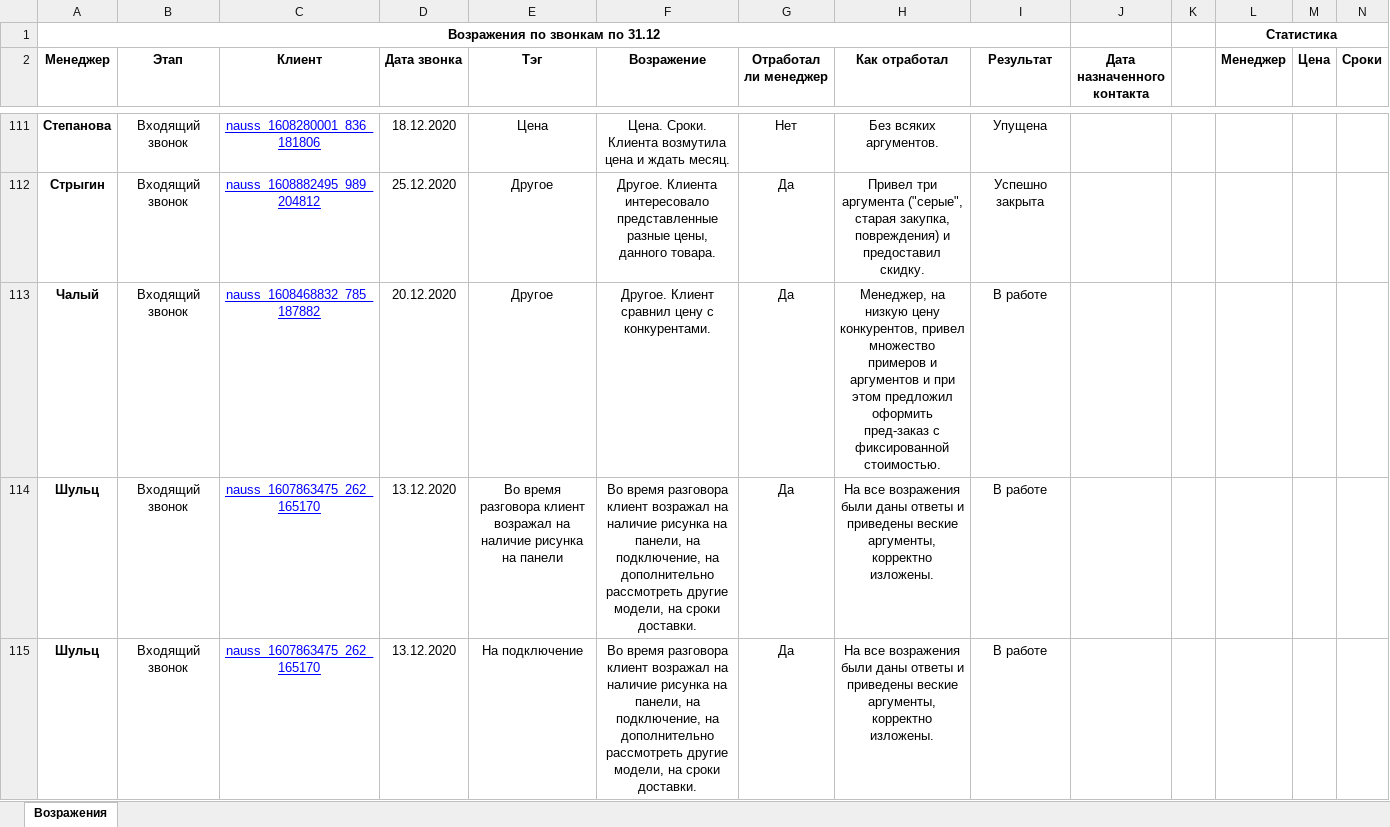
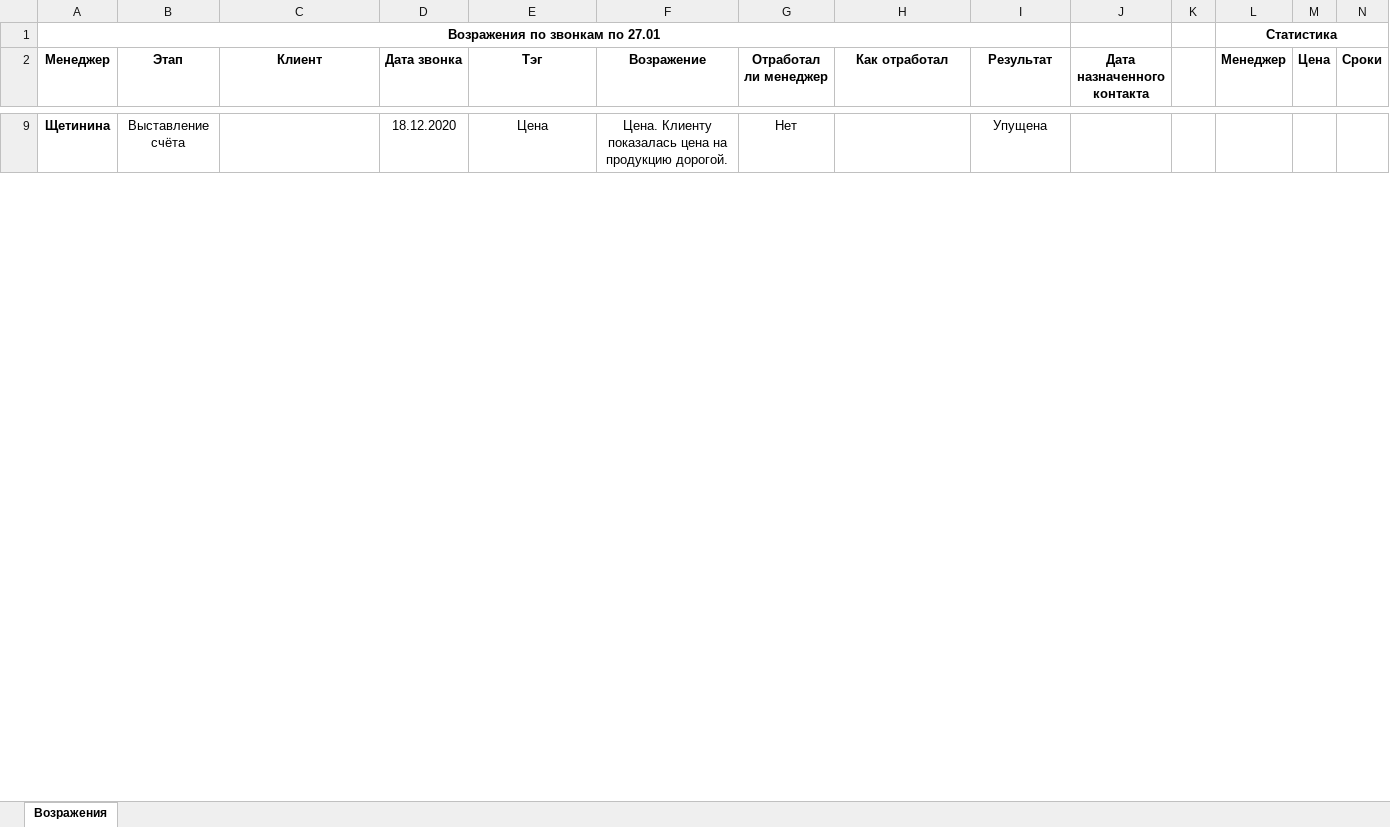
Before and after one commit to alexeystarodubtsev/ProcessingCheckListsForWss, an Excel workbook: ProcessingCheckListWss/bin/Debug/Result/Возражения.xlsx, sheet Возражения, drawn as a sheet; only a part is shown, gaps mark what is left out; values as stored, in another font and other column widths than the file's, no borders; removed rows and columns are numbered as before the commit, all else as after; rows hold the shown columns only; the diff covers the shown part only; the diff names each change by its address in the sheet, - before the commit and + after, or states it on an @@ line.

```diff
--- a/ProcessingCheckListWss/bin/Debug/Result/Возражения.xlsx (sheet Возражения)
+++ b/ProcessingCheckListWss/bin/Debug/Result/Возражения.xlsx (sheet Возражения)
-A1 (Менеджер): Возражения по звонкам по 31.12
+A1 (Менеджер): Возражения по звонкам по 27.01
-A9 (Менеджер): Степанова
+A9 (Менеджер): Щетинина
-B9 (Этап): Входящий звонок
+B9 (Этап): Выставление счёта
-C9 (Клиент): nauss_1608280001_836_181806
+C9 (Клиент): (empty)
-F9 (Возражение): Цена. Сроки. Клиента возмутила цена и ждать месяц.
+F9 (Возражение): Цена. Клиенту показалась цена на продукцию дорогой.
-H9 (Как отработал): Без всяких аргументов.
+H9 (Как отработал): (empty)
-row 112: Стрыгин | Входящий звонок | nauss_1608882495_989_204812 | 25.12.2020 | Другое | Другое. Клиента интересовало представленные разные цены, данного товара. | Да | Привел три аргумента ("серые", старая закупка, повреждения) и предоставил скидку. | Успешно закрыта
-row 113: Чалый | Входящий звонок | nauss_1608468832_785_187882 | 20.12.2020 | Другое | Другое. Клиент сравнил цену с конкурентами. | Да | Менеджер, на низкую цену конкурентов, привел множество примеров и аргументов и при этом предложил оформить пред-заказ с фиксированной стоимостью. | В работе
-row 114: Шульц | Входящий звонок | nauss_1607863475_262_165170 | 13.12.2020 | Во время разговора клиент возражал на наличие рисунка на панели | Во время разговора клиент возражал на наличие рисунка на панели, на подключение, на дополнительно рассмотреть другие модели, на сроки доставки. | Да | На все возражения были даны ответы и приведены веские аргументы, корректно изложены. | В работе
-row 115: Шульц | Входящий звонок | nauss_1607863475_262_165170 | 13.12.2020 | На подключение | Во время разговора клиент возражал на наличие рисунка на панели, на подключение, на дополнительно рассмотреть другие модели, на сроки доставки. | Да | На все возражения были даны ответы и приведены веские аргументы, корректно изложены. | В работе
```
Also changed, not shown: 15 added rows and 113 removed rows elsewhere in this sheet, ProcessingCheckListWss/bin/Debug/FilesToProccessing/Objections/Возражения.xlsx, 17 other files.
